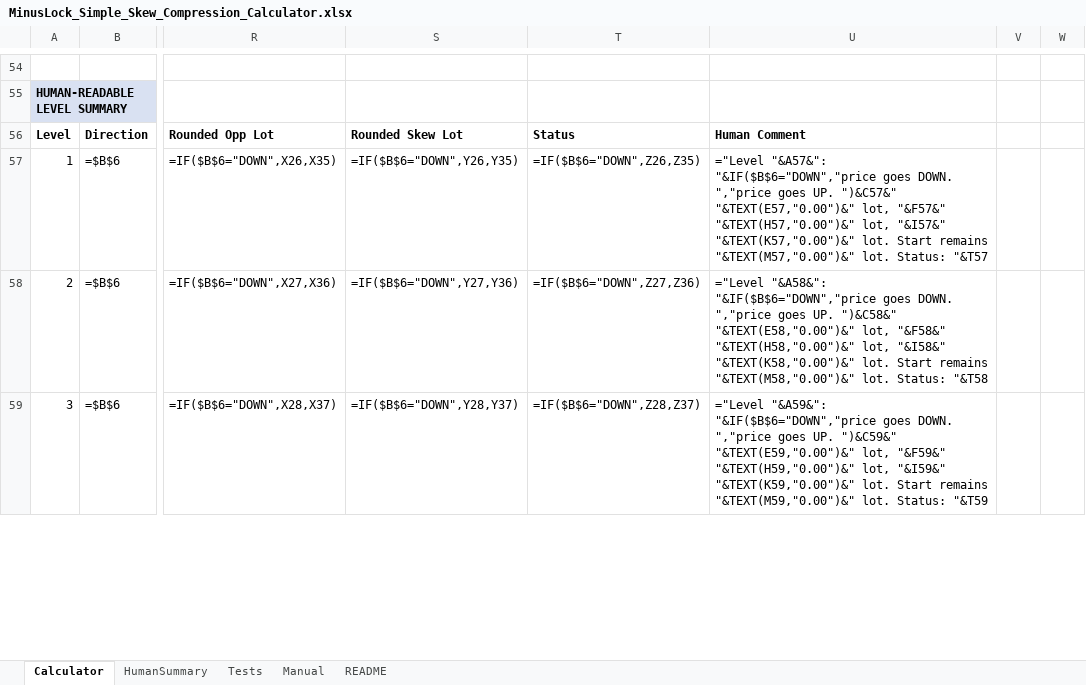
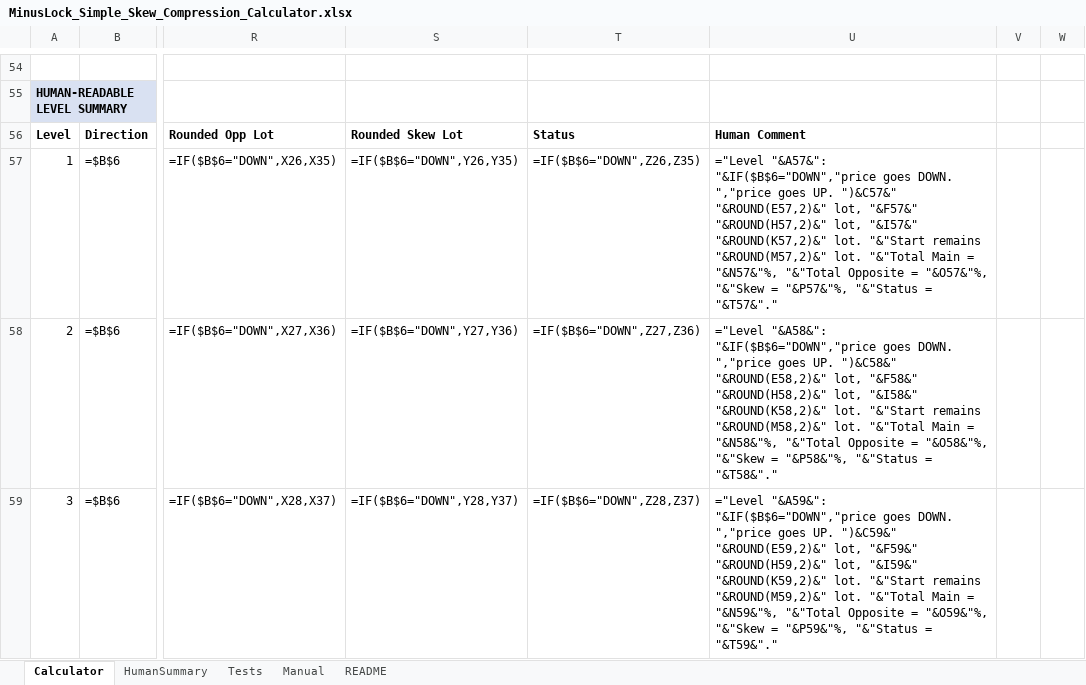
Before and after one commit to ic8812825-maker/chatgpt.com-codex, an Excel workbook: MinusLock_Simple_Skew_Compression_Calculator/MinusLock_Simple_Skew_Compression_Calculator.xlsx, sheet Calculator, drawn as a sheet; only a part is shown, gaps mark what is left out; values as stored, in another font and other column widths than the file's, no borders; formulas without a stored value are shown as written; the diff covers the shown part only; the diff names each change by its address in the sheet, - before the commit and + after, or states it on an @@ line.

```diff
--- a/MinusLock_Simple_Skew_Compression_Calculator/MinusLock_Simple_Skew_Compression_Calculator.xlsx (sheet Calculator)
+++ b/MinusLock_Simple_Skew_Compression_Calculator/MinusLock_Simple_Skew_Compression_Calculator.xlsx (sheet Calculator)
-U57: …UP. ")&C57&" "&TEXT(E57,"0.00")&" lot, "&F57&" "&TEXT(H57,"0.00")&" lot, "&I57&" "&TEXT(K57,"0.00")&" lot. Start remains "&TEXT(M57,"0.00")&" lot. Status: "&T57
+U57: …UP. ")&C57&" "&ROUND(E57,2)&" lot, "&F57&" "&ROUND(H57,2)&" lot, "&I57&" "&ROUND(K57,2)&" lot. "&"Start remains "&ROUND(M57,2)&" lot. "&"Total Main = "&N57&"%, "&"Total Opposite = "&O57&"%, "&"Skew = "&P57&"%, "&"Status = "&T57&"."
-U58: …UP. ")&C58&" "&TEXT(E58,"0.00")&" lot, "&F58&" "&TEXT(H58,"0.00")&" lot, "&I58&" "&TEXT(K58,"0.00")&" lot. Start remains "&TEXT(M58,"0.00")&" lot. Status: "&T58
+U58: …UP. ")&C58&" "&ROUND(E58,2)&" lot, "&F58&" "&ROUND(H58,2)&" lot, "&I58&" "&ROUND(K58,2)&" lot. "&"Start remains "&ROUND(M58,2)&" lot. "&"Total Main = "&N58&"%, "&"Total Opposite = "&O58&"%, "&"Skew = "&P58&"%, "&"Status = "&T58&"."
-U59: …UP. ")&C59&" "&TEXT(E59,"0.00")&" lot, "&F59&" "&TEXT(H59,"0.00")&" lot, "&I59&" "&TEXT(K59,"0.00")&" lot. Start remains "&TEXT(M59,"0.00")&" lot. Status: "&T59
+U59: …UP. ")&C59&" "&ROUND(E59,2)&" lot, "&F59&" "&ROUND(H59,2)&" lot, "&I59&" "&ROUND(K59,2)&" lot. "&"Start remains "&ROUND(M59,2)&" lot. "&"Total Main = "&N59&"%, "&"Total Opposite = "&O59&"%, "&"Skew = "&P59&"%, "&"Status = "&T59&"."
```
Also changed, not shown: 42 edited cells elsewhere in this sheet, sheet Tests, 2 other files.
